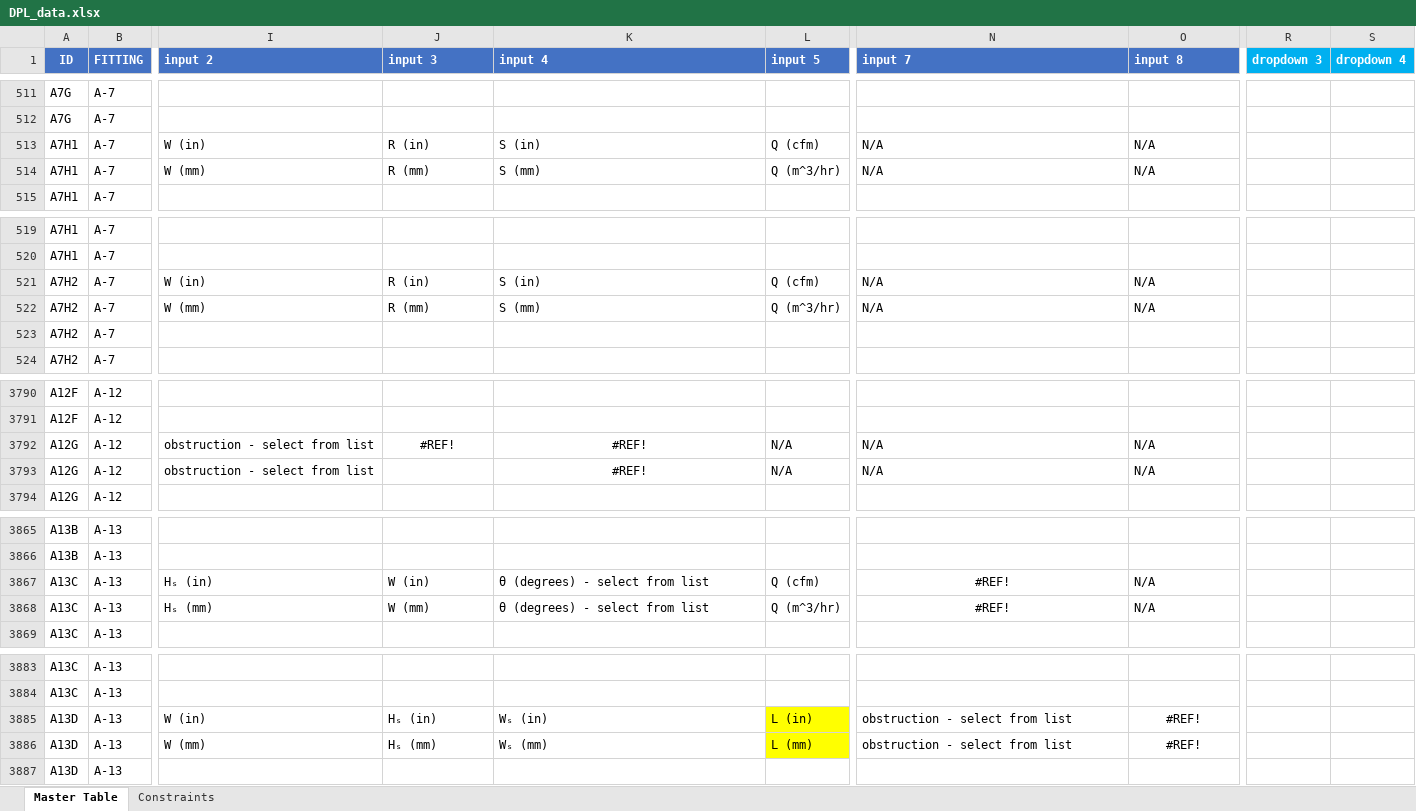
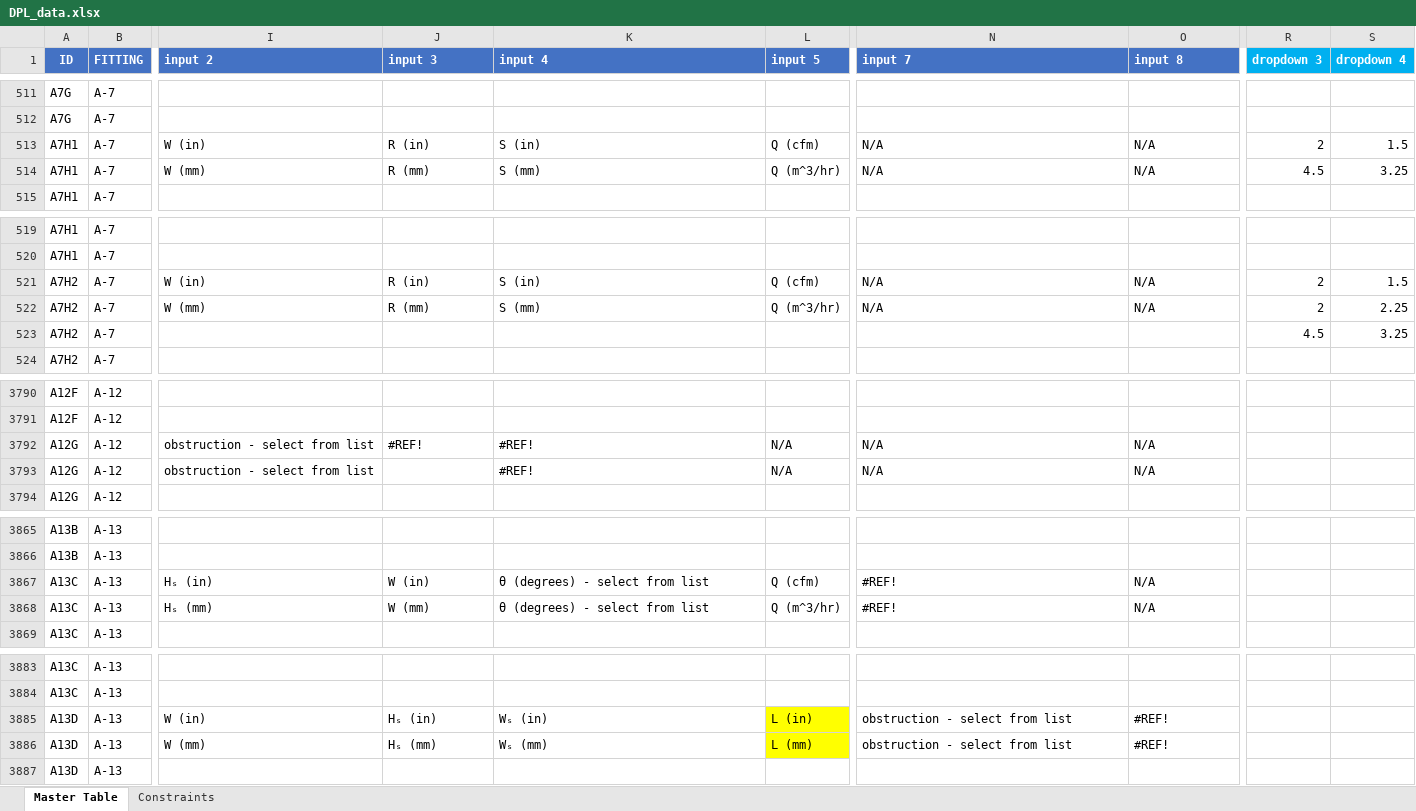
Before and after one commit to avery-fleming-42/DPL_calculator_python, an Excel workbook: data/DPL_data.xlsx, sheet Master Table, drawn as a sheet; only a part is shown, gaps mark what is left out; values as stored, in another font and other column widths than the file's, no borders; charts and pictures not drawn; the diff covers the shown part only; the diff names each change by its address in the sheet, - before the commit and + after, or states it on an @@ line.

```diff
--- a/data/DPL_data.xlsx (sheet Master Table)
+++ b/data/DPL_data.xlsx (sheet Master Table)
-R513 (dropdown 3): (empty)
+R513 (dropdown 3): 2
-S513 (dropdown 4): (empty)
+S513 (dropdown 4): 1.5
-R514 (dropdown 3): (empty)
+R514 (dropdown 3): 4.5
-S514 (dropdown 4): (empty)
+S514 (dropdown 4): 3.25
-R521:R522 (dropdown 3): (empty)
+R521:R522 (dropdown 3): 2
-S521 (dropdown 4): (empty)
+S521 (dropdown 4): 1.5
-S522 (dropdown 4): (empty)
+S522 (dropdown 4): 2.25
-R523 (dropdown 3): (empty)
+R523 (dropdown 3): 4.5
-S523 (dropdown 4): (empty)
+S523 (dropdown 4): 3.25
-J3792:K3792 alignment: center
+J3792:K3792 alignment: left
-K3793 alignment: center
+K3793 alignment: left
-N3867:N3868 alignment: center
+N3867:N3868 alignment: left
-O3885:O3886 alignment: center
+O3885:O3886 alignment: left
```
Also changed, not shown: cell formats elsewhere in this sheet, charts or pictures, data/case_tables/A7H1_cleaned.xlsx, data/case_tables/A7H2_cleaned.xlsx, 7 other files.
